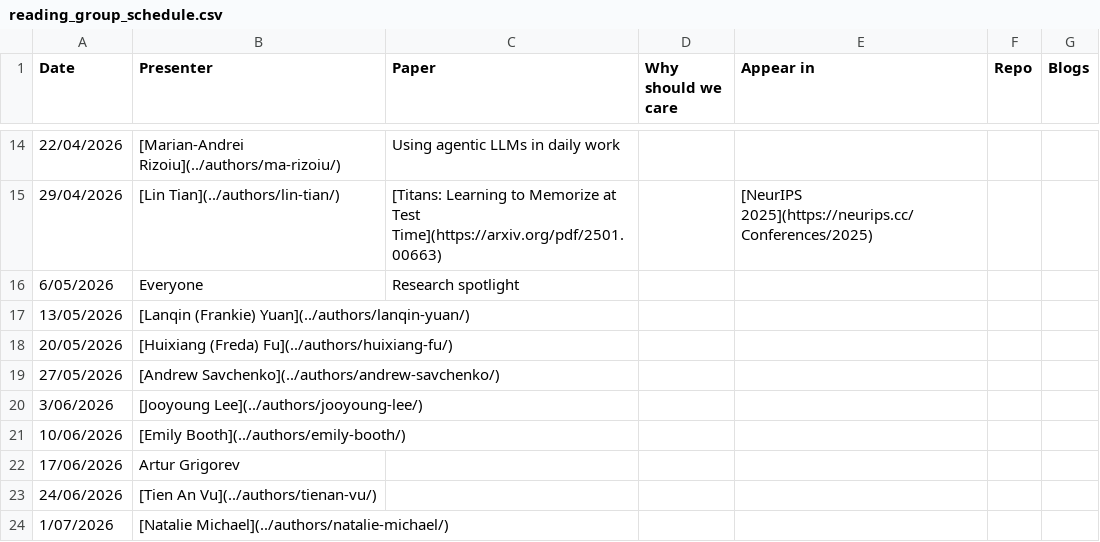
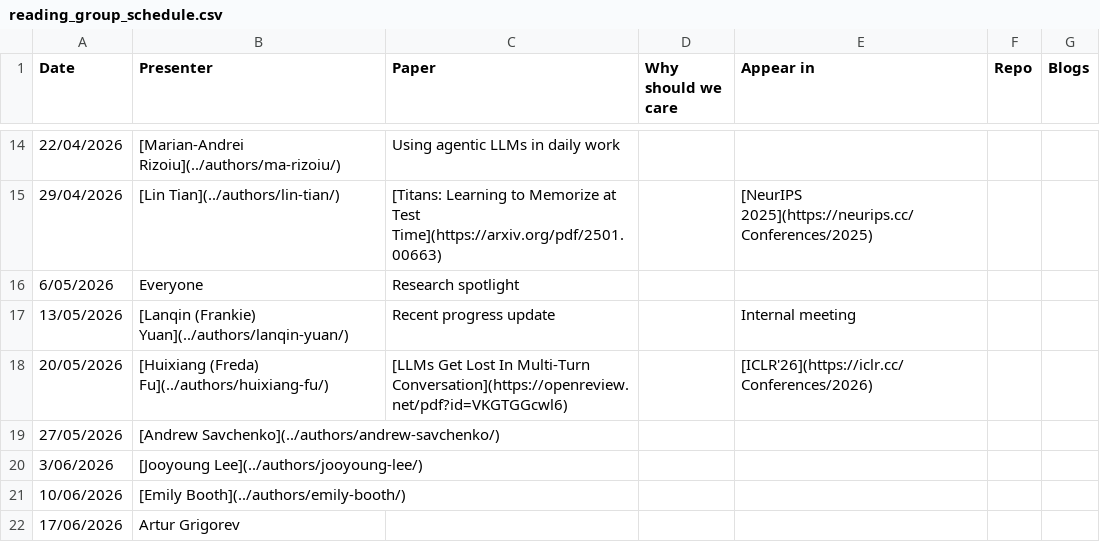
Before and after one commit to behavioral-ds/behavioral-ds.github.io, a CSV file: assets/reading/reading_group_schedule.csv, drawn as a sheet; only a part is shown, gaps mark what is left out; the shorter side is filled out with more unchanged rows.

Commit message:
Update reading group schedule with new entries

```diff
--- a/assets/reading/reading_group_schedule.csv
+++ b/assets/reading/reading_group_schedule.csv
@@ -16,4 +16,4 @@ Date,Presenter,Paper,Why should we care,Appear in,Repo,Blogs
 6/05/2026,Everyone,Research spotlight,,,,
-13/05/2026,[Lanqin (Frankie) Yuan](../authors/lanqin-yuan/),,,,,
-20/05/2026,[Huixiang (Freda) Fu](../authors/huixiang-fu/),,,,,
+13/05/2026,[Lanqin (Frankie) Yuan](../authors/lanqin-yuan/),Recent progress update,,Internal meeting,,
+20/05/2026,[Huixiang (Freda) Fu](../authors/huixiang-fu/),[LLMs Get Lost In Multi-Turn Conversation](https://openreview.net/pdf?id=VKGTGGcwl6),,[ICLR'26](https://iclr.cc/Conferences/2026),,
 27/05/2026,[Andrew Savchenko](../authors/andrew-savchenko/),,,,,
```
